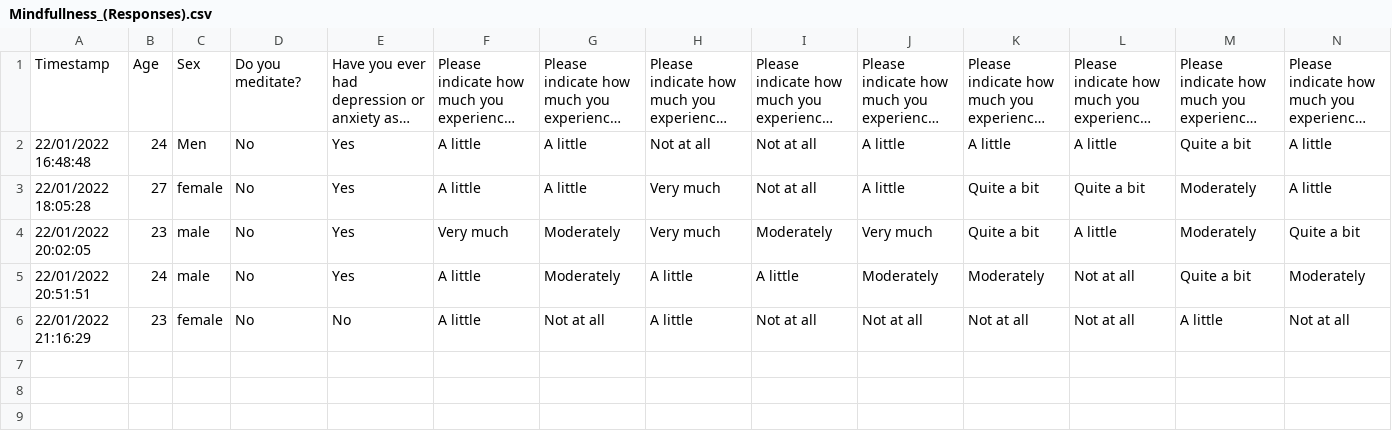
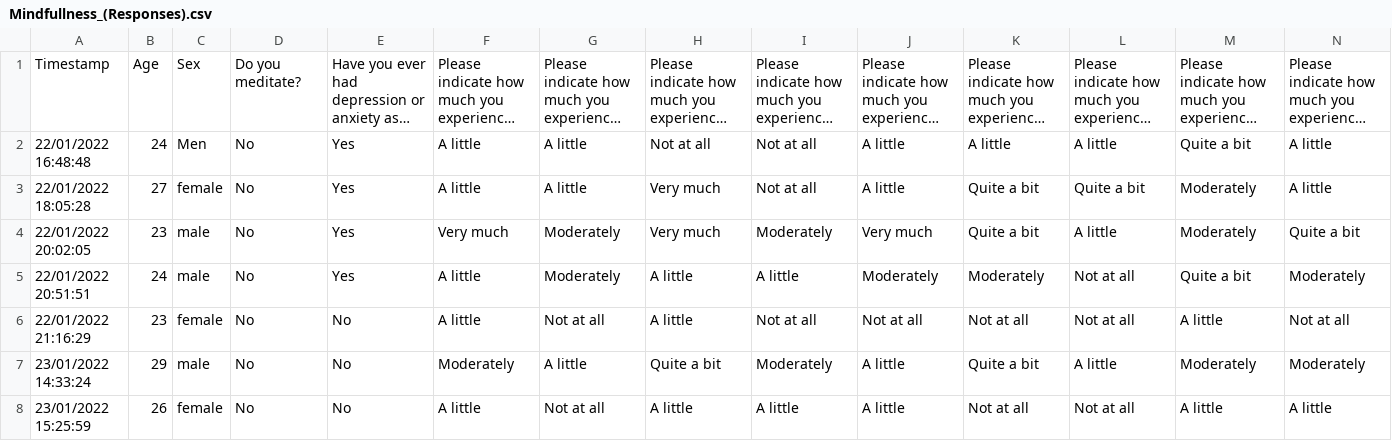
Before and after one commit to ellisille/peripheral-vision-and-state-mindfulness, a CSV file: Mindfullness_(Responses).csv, drawn as a sheet; only a part is shown; long unchanged cells end in …; rows hold the shown columns only; the diff names each change by its address in the sheet, - before the commit and + after, or states it on an @@ line.

Commit message:
add 2 data points

```diff
--- a/Mindfullness_(Responses).csv
+++ b/Mindfullness_(Responses).csv
+row 7: 23/01/2022 14:33:24 | 29 | male | No | No | Moderately | A little | Quite a bit | Moderately | A little | Quite a bit | A little | Moderately | Moderately
+row 8: 23/01/2022 15:25:59 | 26 | female | No | No | A little | Not at all | A little | A little | A little | Not at all | Not at all | A little | A little
```
Also changed, not shown: 3 other files.
